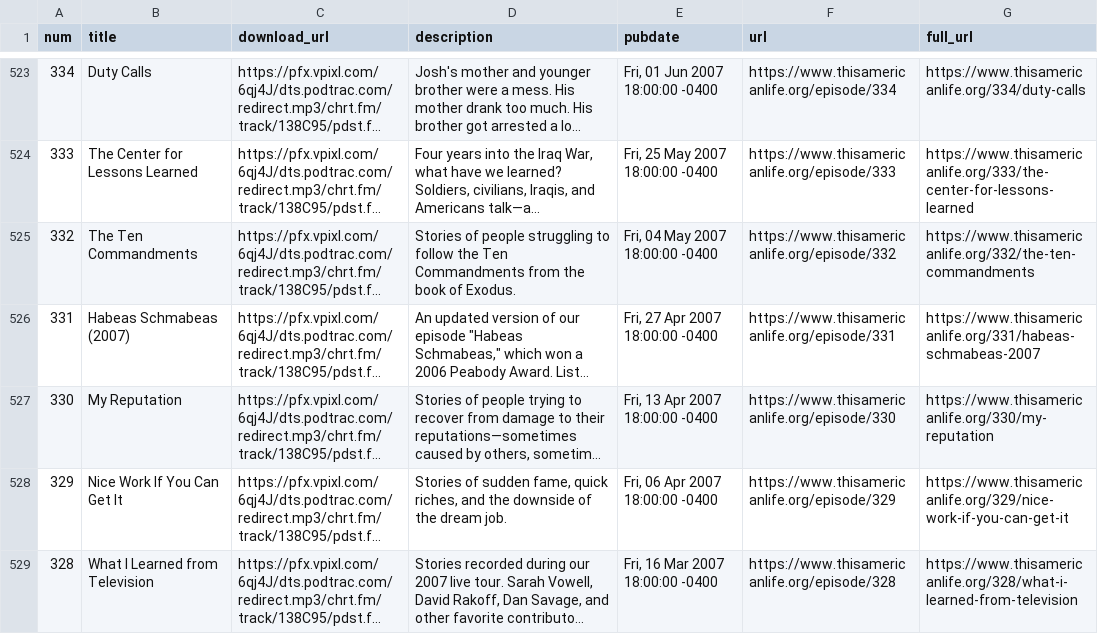
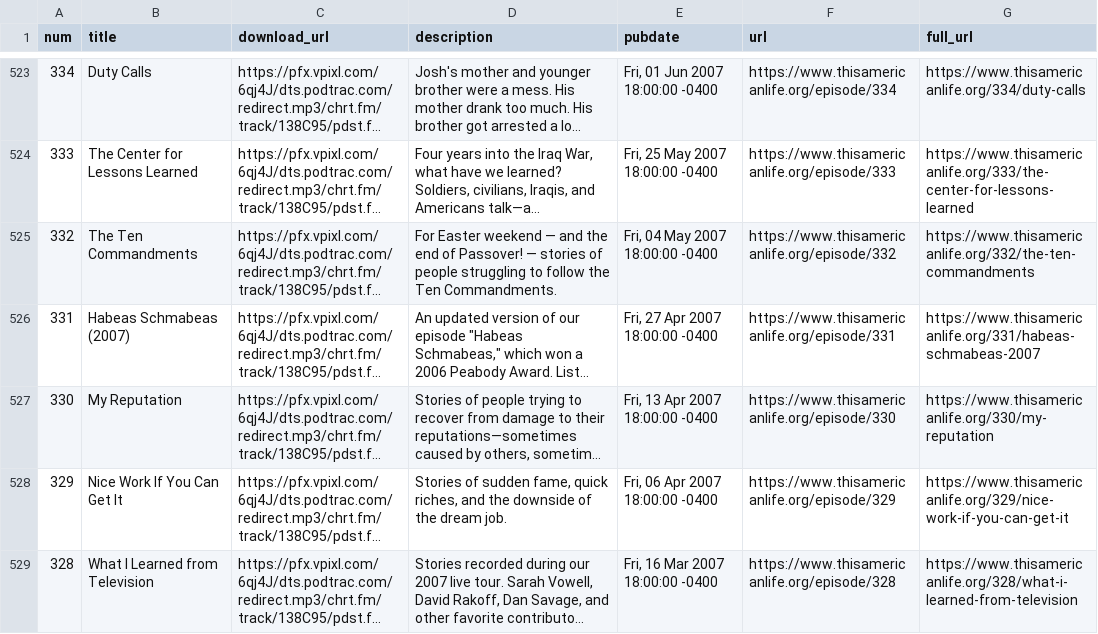
Before and after one commit to dcadata/this-american-life-archive, a CSV file: data/transformed.csv, drawn as a sheet; only a part is shown, gaps mark what is left out; long unchanged cells end in …; the diff names each change by its address in the sheet, - before the commit and + after, or states it on an @@ line.

```diff
--- a/data/transformed.csv
+++ b/data/transformed.csv
-D525 (description): Stories of people struggling to follow the Ten Commandments from the book of Exodus.
+D525 (description): For Easter weekend — and the end of Passover! — stories of people struggling to follow the Ten Commandments.
```
Also changed, not shown: 2 other files.
